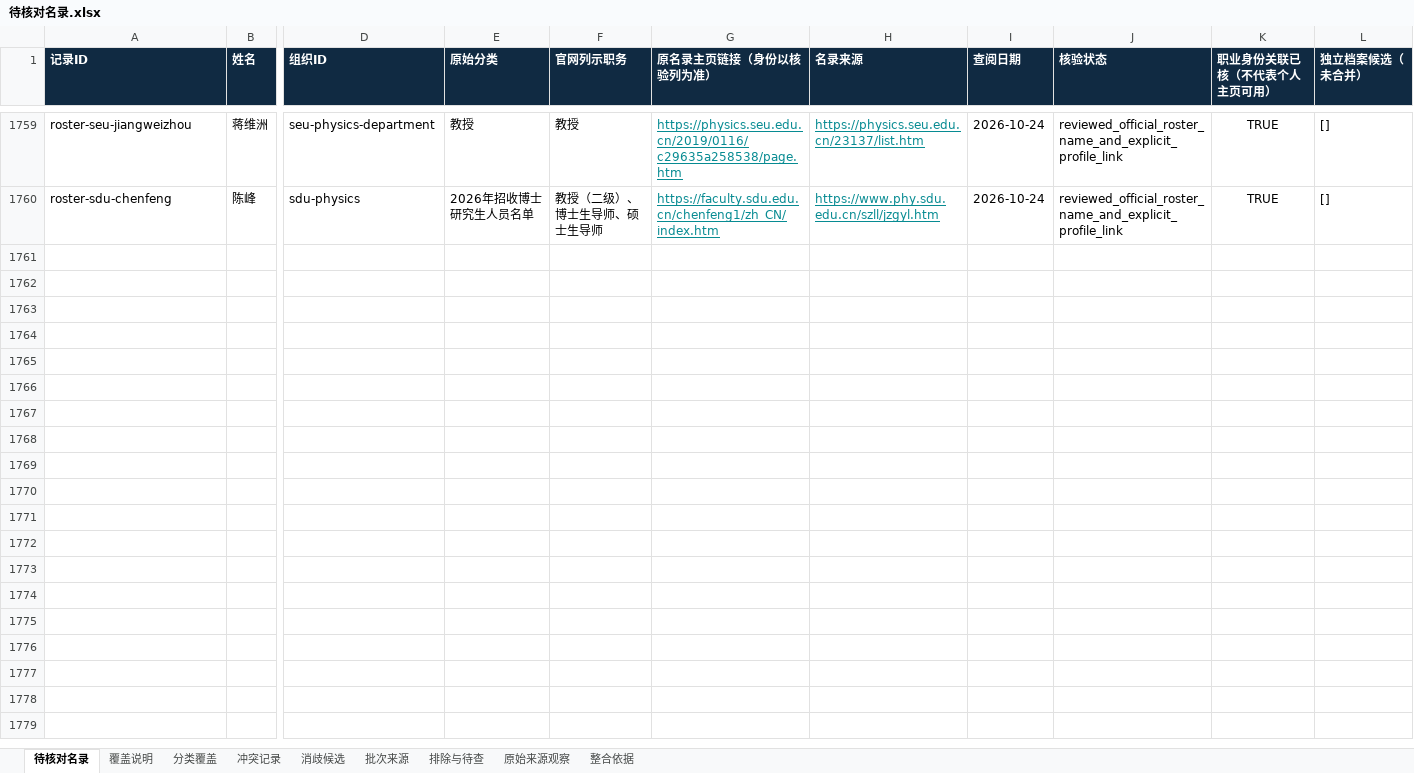
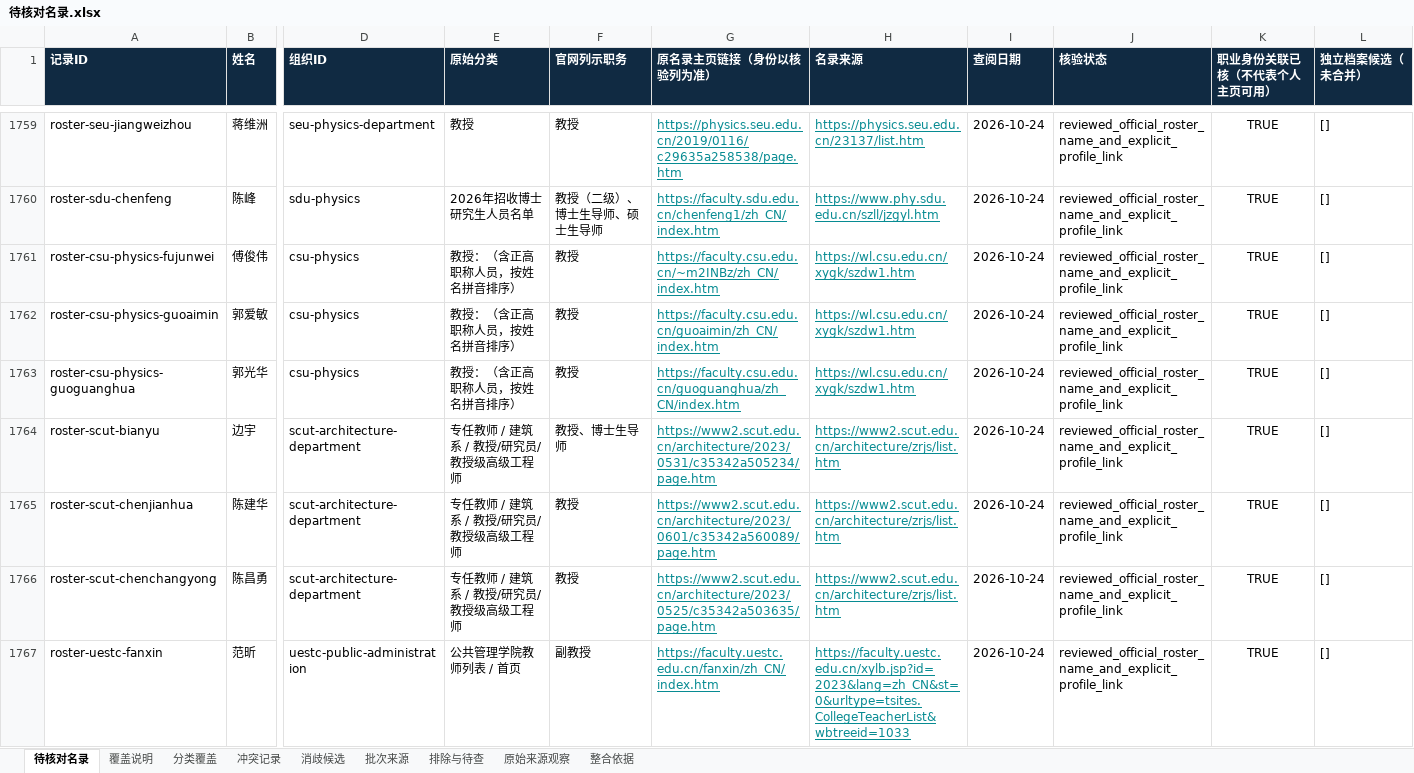
Before and after one commit to aikyolin/-cn-985-academic-amatlas, an Excel workbook: site/exports/待核对名录.xlsx, sheet 待核对名录, drawn as a sheet; only a part is shown, gaps mark what is left out; values as stored, in another font and other column widths than the file's, no borders; rows hold the shown columns only; the diff names each change by its address in the sheet, - before the commit and + after, or states it on an @@ line.

Commit message:
Add 7 source-reviewed faculty profiles across CSU, SCUT and UESTC
Preserve 5 held candidates and all existing evidence; validate 600 partial profiles, 39 schools, 130 workbooks and 1055 regressions.

```diff
--- a/site/exports/待核对名录.xlsx (sheet 待核对名录)
+++ b/site/exports/待核对名录.xlsx (sheet 待核对名录)
+row 1761: roster-csu-physics-fujunwei | 傅俊伟 | csu-physics | 教授：（含正高职称人员，按姓名拼音排序） | 教授 | https://faculty.csu.edu.cn/~m2INBz/zh_CN/index.htm | https://wl.csu.edu.cn/xygk/szdw1.htm | 2026-10-24 | reviewed_official_roster_name_and_explicit_profile_link | TRUE | []
+row 1762: roster-csu-physics-guoaimin | 郭爱敏 | csu-physics | 教授：（含正高职称人员，按姓名拼音排序） | 教授 | https://faculty.csu.edu.cn/guoaimin/zh_CN/index.htm | https://wl.csu.edu.cn/xygk/szdw1.htm | 2026-10-24 | reviewed_official_roster_name_and_explicit_profile_link | TRUE | []
+row 1763: roster-csu-physics-guoguanghua | 郭光华 | csu-physics | 教授：（含正高职称人员，按姓名拼音排序） | 教授 | https://faculty.csu.edu.cn/guoguanghua/zh_CN/index.htm | https://wl.csu.edu.cn/xygk/szdw1.htm | 2026-10-24 | reviewed_official_roster_name_and_explicit_profile_link | TRUE | []
+row 1764: roster-scut-bianyu | 边宇 | scut-architecture-department | 专任教师 / 建筑系 / 教授/研究员/教授级高级工程师 | 教授、博士生导师 | https://www2.scut.edu.cn/architecture/2023/0531/c35342a505234/page.htm | https://www2.scut.edu.cn/architecture/zrjs/list.htm | 2026-10-24 | reviewed_official_roster_name_and_explicit_profile_link | TRUE | []
+row 1765: roster-scut-chenjianhua | 陈建华 | scut-architecture-department | 专任教师 / 建筑系 / 教授/研究员/教授级高级工程师 | 教授 | https://www2.scut.edu.cn/architecture/2023/0601/c35342a560089/page.htm | https://www2.scut.edu.cn/architecture/zrjs/list.htm | 2026-10-24 | reviewed_official_roster_name_and_explicit_profile_link | TRUE | []
+row 1766: roster-scut-chenchangyong | 陈昌勇 | scut-architecture-department | 专任教师 / 建筑系 / 教授/研究员/教授级高级工程师 | 教授 | https://www2.scut.edu.cn/architecture/2023/0525/c35342a503635/page.htm | https://www2.scut.edu.cn/architecture/zrjs/list.htm | 2026-10-24 | reviewed_official_roster_name_and_explicit_profile_link | TRUE | []
+row 1767: roster-uestc-fanxin | 范昕 | uestc-public-administration | 公共管理学院教师列表 / 首页 | 副教授 | https://faculty.uestc.edu.cn/fanxin/zh_CN/index.htm | https://faculty.uestc.edu.cn/xylb.jsp?id=2023&lang=zh_CN&st=0&urltype=tsites.CollegeTeacherList&wbtreeid=1033 | 2026-10-24 | reviewed_official_roster_name_and_explicit_profile_link | TRUE | []
```
Also changed, not shown: sheet 原始来源观察, sheet 批次来源, sheet 分类覆盖, sheet 覆盖说明, 25 other files.
